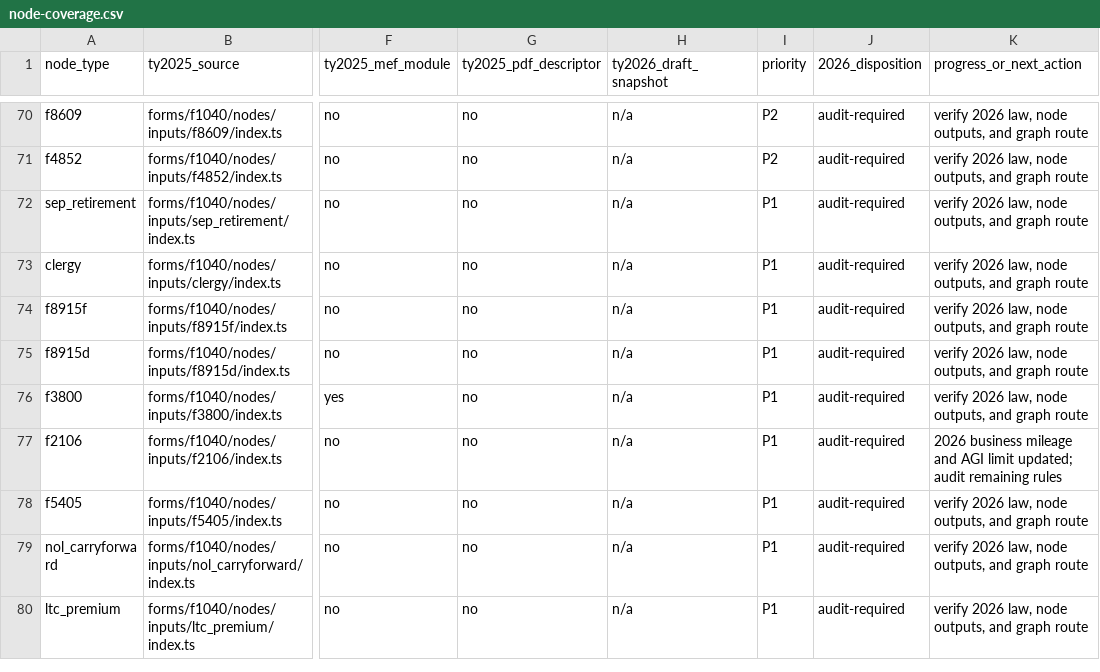
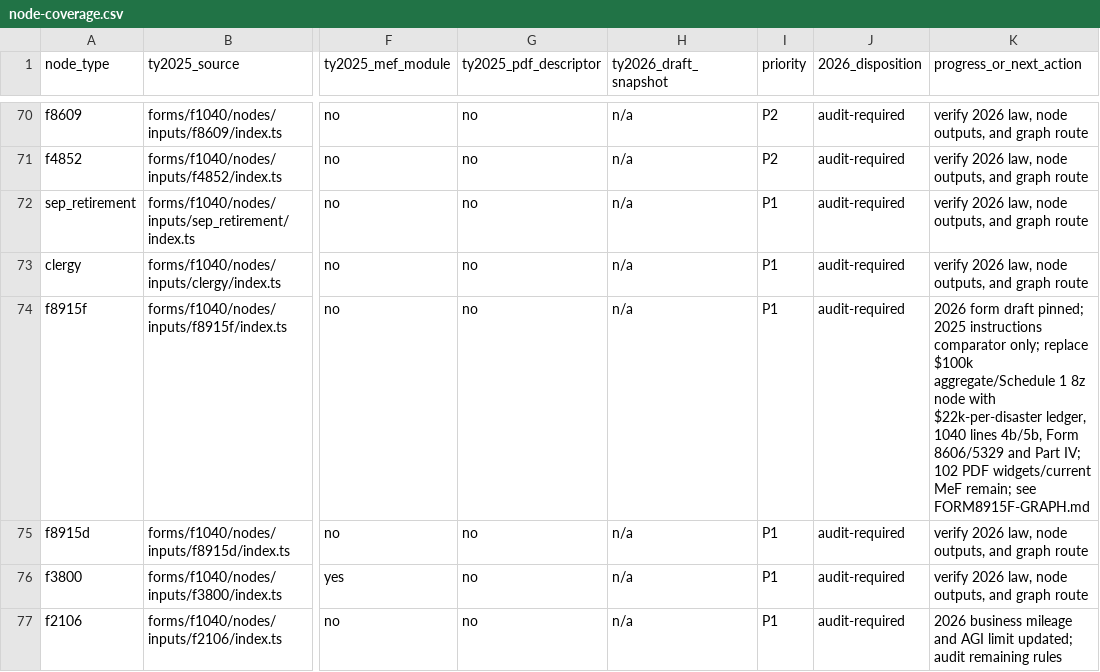
Before and after one commit to filedcom/opentax, a CSV file: docs/ty2026/node-coverage.csv, drawn as a sheet; only a part is shown, gaps mark what is left out; the shorter side is filled out with more unchanged rows; the diff names each change by its address in the sheet, - before the commit and + after, or states it on an @@ line.

```diff
--- a/docs/ty2026/node-coverage.csv
+++ b/docs/ty2026/node-coverage.csv
-K74 (progress_or_next_action): verify 2026 law, node outputs, and graph route
+K74 (progress_or_next_action): 2026 form draft pinned; 2025 instructions comparator only; replace $100k aggregate/Schedule 1 8z node with $22k-per-disaster ledger, 1040 lines 4b/5b, Form 8606/5329 and Part IV; 102 PDF widgets/current MeF remain; see FORM8915F-GRAPH.md
```
Also changed, not shown: docs/ty2026/instruction-coverage.csv, 14 other files.
